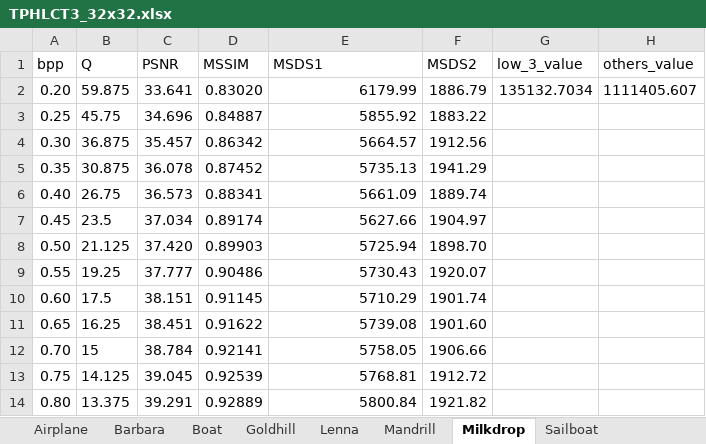
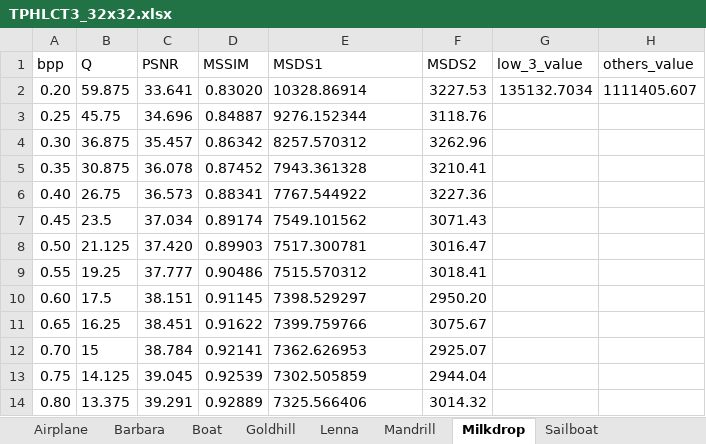
Before and after one commit to Hiroya-W/TPHLCT_and_DMLCT, an Excel workbook: Plot_tool/xlsx/TPHLCT3_32x32.xlsx, sheet Milkdrop, drawn as a sheet; values as stored, in another font and other column widths than the file's, no borders; the diff names each change by its address in the sheet, - before the commit and + after, or states it on an @@ line.

```diff
--- a/Plot_tool/xlsx/TPHLCT3_32x32.xlsx (sheet Milkdrop)
+++ b/Plot_tool/xlsx/TPHLCT3_32x32.xlsx (sheet Milkdrop)
-E2 (MSDS1): 6179.99
+E2 (MSDS1): 10328.86914
-E2:E14 alignment: right
+E2:E14 alignment: left
-F2 (MSDS2): 1886.79
+F2 (MSDS2): 3227.53
-E3 (MSDS1): 5855.92
+E3 (MSDS1): 9276.152344
-F3 (MSDS2): 1883.22
+F3 (MSDS2): 3118.76
-E4 (MSDS1): 5664.57
+E4 (MSDS1): 8257.570312
-F4 (MSDS2): 1912.56
+F4 (MSDS2): 3262.96
-E5 (MSDS1): 5735.13
+E5 (MSDS1): 7943.361328
-F5 (MSDS2): 1941.29
+F5 (MSDS2): 3210.41
-E6 (MSDS1): 5661.09
+E6 (MSDS1): 7767.544922
-F6 (MSDS2): 1889.74
+F6 (MSDS2): 3227.36
-E7 (MSDS1): 5627.66
+E7 (MSDS1): 7549.101562
-F7 (MSDS2): 1904.97
+F7 (MSDS2): 3071.43
-E8 (MSDS1): 5725.94
+E8 (MSDS1): 7517.300781
-F8 (MSDS2): 1898.70
+F8 (MSDS2): 3016.47
-E9 (MSDS1): 5730.43
+E9 (MSDS1): 7515.570312
-F9 (MSDS2): 1920.07
+F9 (MSDS2): 3018.41
-E10 (MSDS1): 5710.29
+E10 (MSDS1): 7398.529297
-F10 (MSDS2): 1901.74
+F10 (MSDS2): 2950.20
-E11 (MSDS1): 5739.08
+E11 (MSDS1): 7399.759766
-F11 (MSDS2): 1901.60
+F11 (MSDS2): 3075.67
-E12 (MSDS1): 5758.05
+E12 (MSDS1): 7362.626953
-F12 (MSDS2): 1906.66
+F12 (MSDS2): 2925.07
-E13 (MSDS1): 5768.81
+E13 (MSDS1): 7302.505859
-F13 (MSDS2): 1912.72
+F13 (MSDS2): 2944.04
-E14 (MSDS1): 5800.84
+E14 (MSDS1): 7325.566406
-F14 (MSDS2): 1921.82
+F14 (MSDS2): 3014.32
```
Also changed, not shown: sheet Lenna, sheet Goldhill, sheet Barbara, sheet Boat, sheet Mandrill, sheet Sailboat, 1 more sheet, 4 other files.
